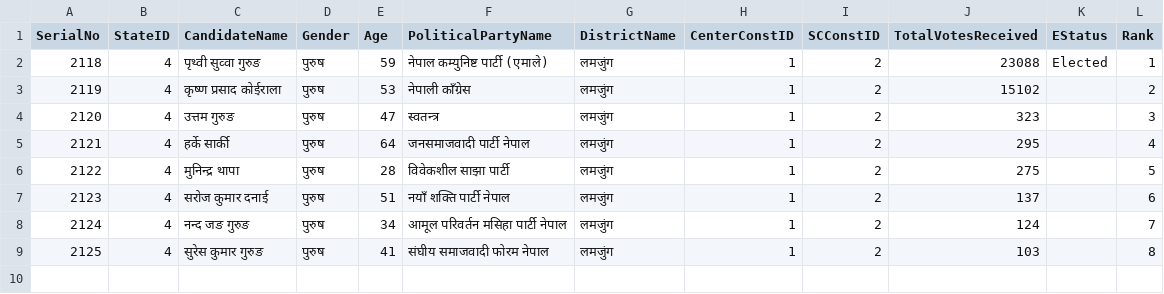
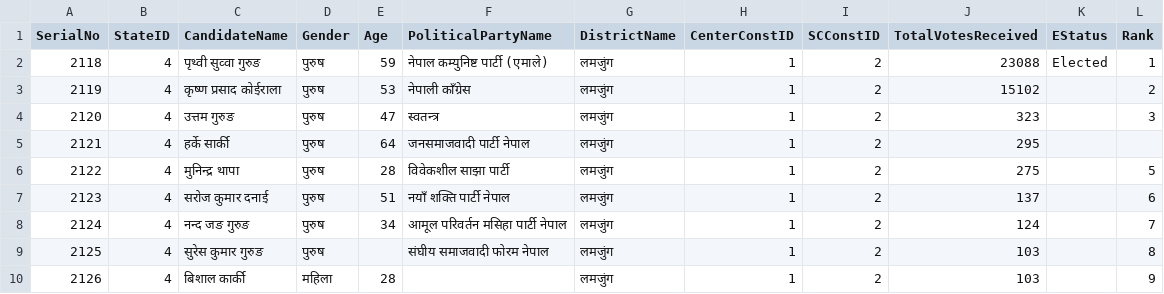
Before and after one commit to bibekebib/i-ces-dataset, a CSV file: Datathon Final dataset/state election 2074/गण्डकी प्रदेश/लमजुंग/१/ख.csv, drawn as a sheet.

Commit message:
data man

```diff
--- a/Datathon Final dataset/state election 2074/गण्डकी प्रदेश/लमजुंग/१/ख.csv
+++ b/Datathon Final dataset/state election 2074/गण्डकी प्रदेश/लमजुंग/१/ख.csv
@@ -4,3 +4,3 @@ SerialNo,StateID,CandidateName,Gender,Age,PoliticalPartyName,DistrictName,Center
 2120,4,उत्तम गुरुङ,पुरुष,47,स्वतन्त्र,लमजुंग,1,2,323,,3
-2121,4,हर्के सार्की,पुरुष,64,जनसमाजवादी पार्टी नेपाल,लमजुंग,1,2,295,,4
+2121,4,हर्के सार्की,पुरुष,64,जनसमाजवादी पार्टी नेपाल,लमजुंग,1,2,295,,
 2122,4,मुनिन्‍द्र थापा,पुरुष,28,विवेकशील साझा पार्टी,लमजुंग,1,2,275,,5
@@ -8,2 +8,3 @@ SerialNo,StateID,CandidateName,Gender,Age,PoliticalPartyName,DistrictName,Center
 2124,4,नन्द जङ गुरुङ,पुरुष,34,आमूल परिवर्तन मसिहा पार्टी नेपाल,लमजुंग,1,2,124,,7
-2125,4,सुरेस कुमार गुरुङ,पुरुष,41,संघीय समाजवादी फोरम नेपाल,लमजुंग,1,2,103,,8
+2125,4,सुरेस कुमार गुरुङ,पुरुष,,संघीय समाजवादी फोरम नेपाल,लमजुंग,1,2,103,,8
+2126,4,बिशाल कार्की,महिला,28,,लमजुंग,1,2,103,,9
```
Also changed, not shown: Datathon Final dataset/state election 2074/गण्डकी प्रदेश/मनाङ्ग/१/ख.csv, Datathon Final dataset/state election 2074/गण्डकी प्रदेश/मुस्तांग/१/ख.csv, 8 other files.
